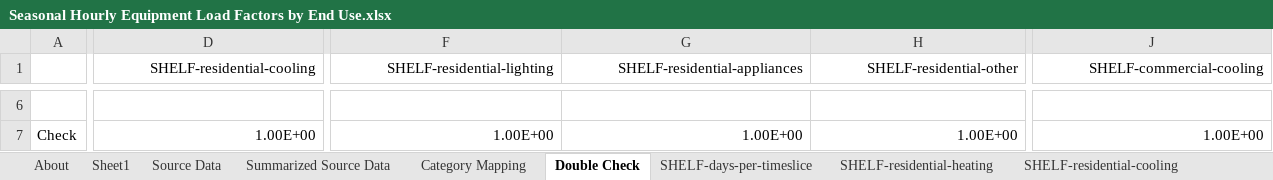
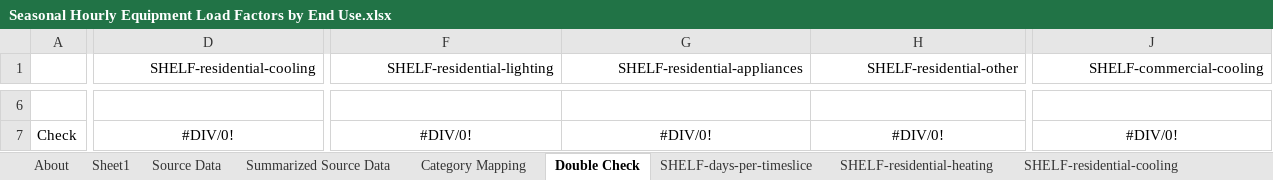
Before and after one commit to EnergyInnovation/eps-southkorea, an Excel workbook: InputData/elec/SHELF/Seasonal Hourly Equipment Load Factors by End Use.xlsx, sheet Double Check, drawn as a sheet; only a part is shown, gaps mark what is left out; values as stored, in another font and other column widths than the file's, no borders; conditional formats not drawn; the diff covers the shown part only; the diff names each change by its address in the sheet, - before the commit and + after, or states it on an @@ line.

Commit message:
Some SHELF updates

```diff
--- a/InputData/elec/SHELF/Seasonal Hourly Equipment Load Factors by End Use.xlsx (sheet Double Check)
+++ b/InputData/elec/SHELF/Seasonal Hourly Equipment Load Factors by End Use.xlsx (sheet Double Check)
-D7 (SHELF-residential-cooling): 1.00E+00
+D7 (SHELF-residential-cooling): #DIV/0!
-D7 alignment: right
+D7 alignment: center
-F7 (SHELF-residential-lighting): 1.00E+00
+F7 (SHELF-residential-lighting): #DIV/0!
-F7:H7 alignment: right
+F7:H7 alignment: center
-G7 (SHELF-residential-appliances): 1.00E+00
+G7 (SHELF-residential-appliances): #DIV/0!
-H7 (SHELF-residential-other): 1.00E+00
+H7 (SHELF-residential-other): #DIV/0!
-J7 (SHELF-commercial-cooling): 1.00E+00
+J7 (SHELF-commercial-cooling): #DIV/0!
-J7 alignment: right
+J7 alignment: center
```
Also changed, not shown: 80 edited cells and cell formats elsewhere in this sheet, sheet Summarized Source Data, sheet Source Data, sheet SHELF-LDVs, sheet SHELF-aircraft, sheet SHELF-ships, sheet SHELF-industry, 13 more sheets, InputData/ccs/BCS/BAU CCS Subsidy.xlsx, InputData/ccs/CC/CCS Calculations.xlsx.
